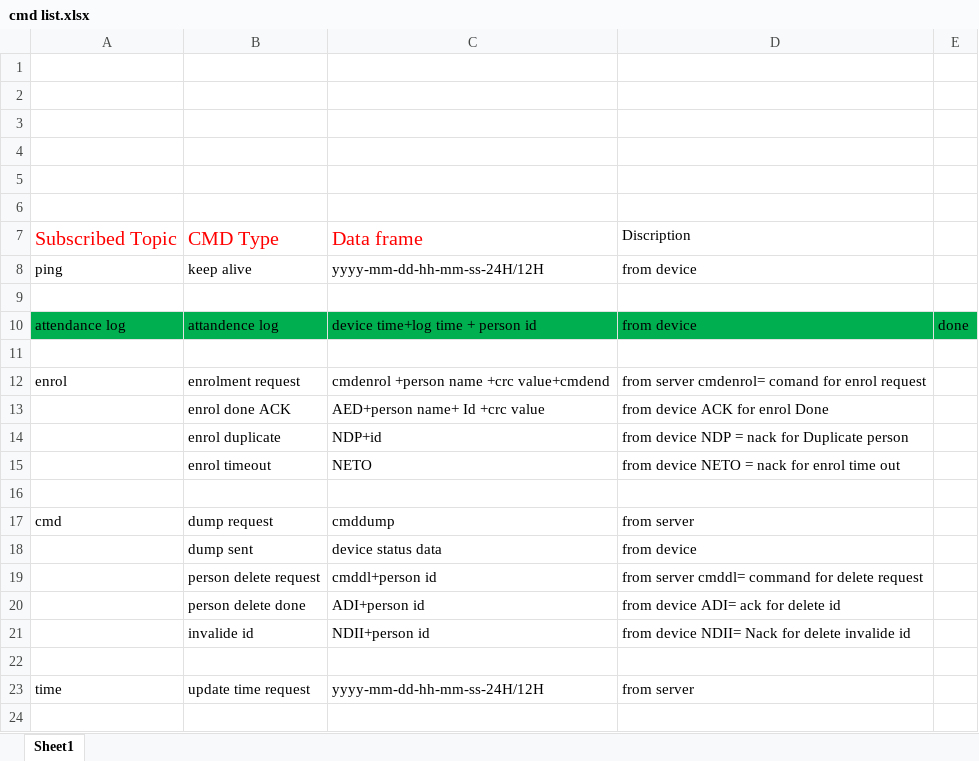
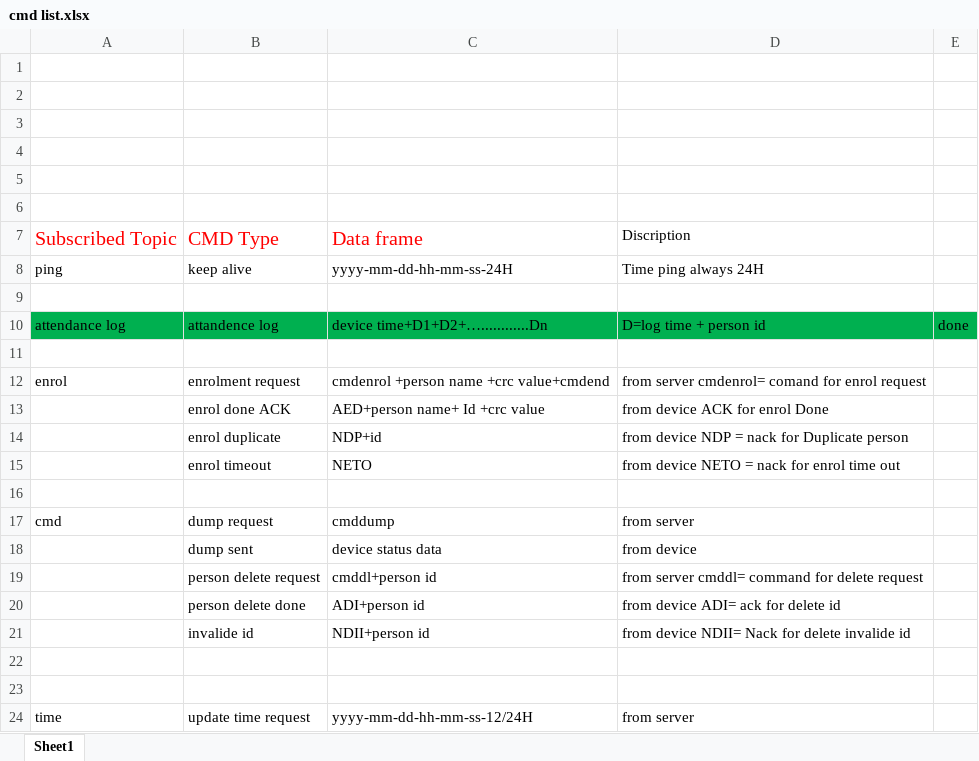
Before and after one commit to sozibalmamun/ESP32_Project, an Excel workbook: doc/cmd list.xlsx, sheet Sheet1, drawn as a sheet; values as stored, in another font and other column widths than the file's, no borders; addresses are those after the commit; the diff names each change by its address in the sheet, - before the commit and + after, or states it on an @@ line.

Commit message:
optimize data len

```diff
--- a/doc/cmd list.xlsx (sheet Sheet1)
+++ b/doc/cmd list.xlsx (sheet Sheet1)
-C8: yyyy-mm-dd-hh-mm-ss-24H/12H
+C8: yyyy-mm-dd-hh-mm-ss-24H
-D8: from device
+D8: Time ping always 24H
-C10: device time+log time + person id
+C10: device time+D1+D2+…............Dn
-D10: from device
+D10: D=log time + person id
+row 23: (empty)
-C24: yyyy-mm-dd-hh-mm-ss-24H/12H
+C24: yyyy-mm-dd-hh-mm-ss-12/24H
```
Also changed, not shown: 6 other files.
